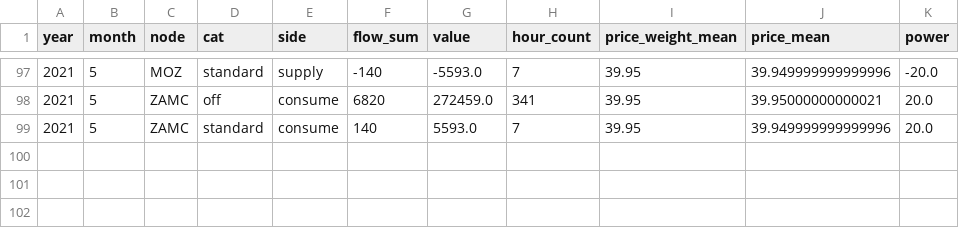
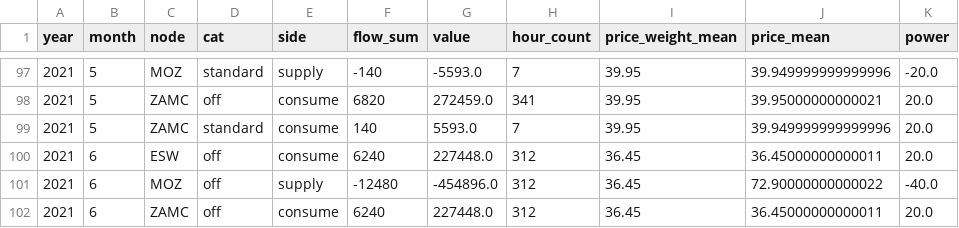
Before and after one commit to AndyFlem/sapp, a CSV file: output/fpm_flow_monthly_cat.csv, drawn as a sheet; only a part is shown, gaps mark what is left out; the diff names each change by its address in the sheet, - before the commit and + after, or states it on an @@ line.

```diff
--- a/output/fpm_flow_monthly_cat.csv
+++ b/output/fpm_flow_monthly_cat.csv
+row 100: 2021 | 6 | ESW | off | consume | 6240 | 227448.0 | 312 | 36.45 | 36.45000000000011 | 20.0
+row 101: 2021 | 6 | MOZ | off | supply | -12480 | -454896.0 | 312 | 36.45 | 72.90000000000022 | -40.0
+row 102: 2021 | 6 | ZAMC | off | consume | 6240 | 227448.0 | 312 | 36.45 | 36.45000000000011 | 20.0
```
Also changed, not shown: output/fpm_calmonthly.csv, output/fpm_monthly.csv, 13 other files.
